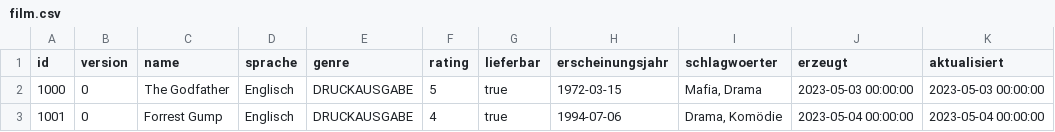
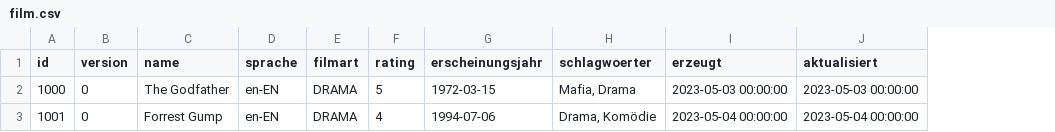
Before and after one commit to Yuszi/Film, a CSV file: .extras/db/postgres/csv/film.csv, drawn as a sheet; removed rows and columns are numbered as before the commit, all else as after; the diff names each change by its address in the sheet, - before the commit and + after, or states it on an @@ line.

Commit message:
Fix: Alter "film" data
Alter data to match table structure from #8ca73dc12bff3762772bf09e95dd67b6501814a0

```diff
--- a/.extras/db/postgres/csv/film.csv
+++ b/.extras/db/postgres/csv/film.csv
-column E (genre), rows 2-3: DRUCKAUSGABE | DRUCKAUSGABE
+column E (filmart), rows 2-3: DRAMA | DRAMA
-column G (lieferbar), rows 2-3: true | true
-D2:D3 (sprache): Englisch
+D2:D3 (sprache): en-EN
```
